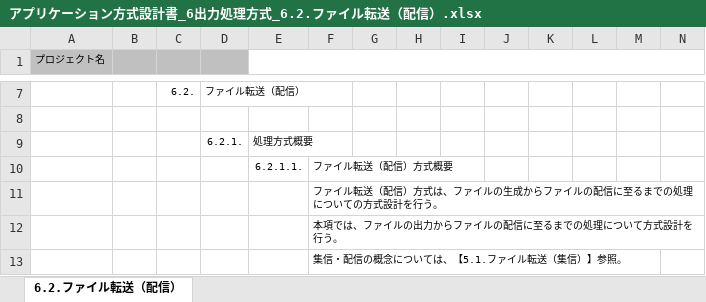
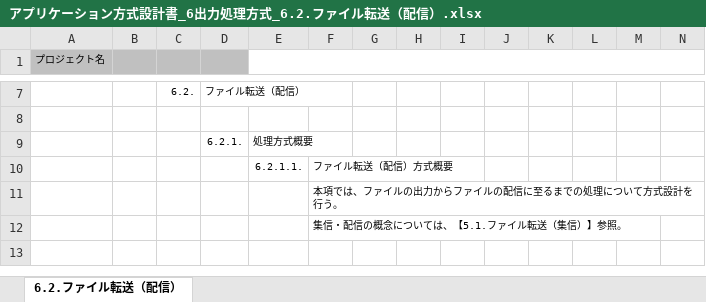
Before and after one commit to Fintan-contents/application-architecture-sample, an Excel workbook: nablarch_sample/アプリケーション方式設計書_6出力処理方式_6.2.ファイル転送（配信）.xlsx, sheet 6.2.ファイル転送（配信）, drawn as a sheet; only a part is shown, gaps mark what is left out; the shorter side is filled out with more unchanged rows; values as stored, in another font and other column widths than the file's, no borders; charts and pictures not drawn; rows hold the shown columns only; the diff names each change by its address in the sheet, - before the commit and + after, or states it on an @@ line.

Commit message:
重複している文言を削除

```diff
--- a/nablarch_sample/アプリケーション方式設計書_6出力処理方式_6.2.ファイル転送（配信）.xlsx (sheet 6.2.ファイル転送（配信）)
+++ b/nablarch_sample/アプリケーション方式設計書_6出力処理方式_6.2.ファイル転送（配信）.xlsx (sheet 6.2.ファイル転送（配信）)
-row 11:  |  |  |  |  | ファイル転送（配信）方式は、ファイルの生成からファイルの配信に至るまでの処理についての方式設計を行う。
```
Also changed, not shown: charts or pictures.
